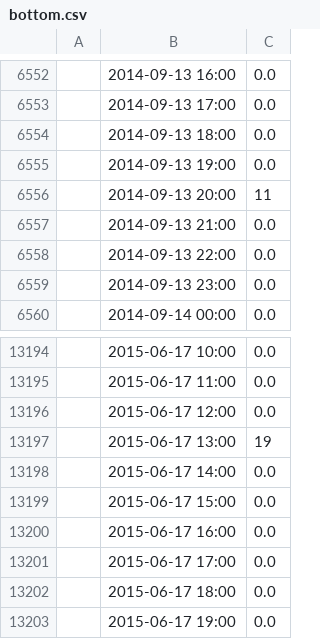
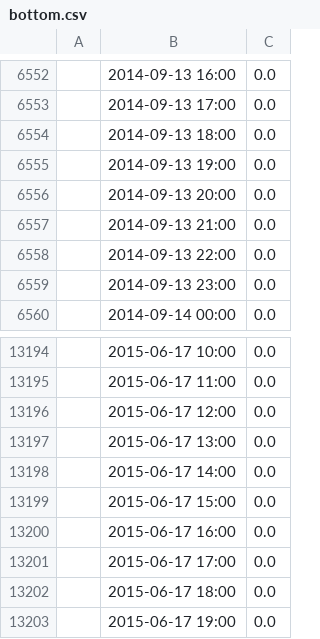
Before and after one commit to geoframecomponents/WHETGEO-1D, a CSV file: resources/input/TimeSeries/bottom.csv, drawn as a sheet; only a part is shown, gaps mark what is left out; the diff names each change by its address in the sheet, - before the commit and + after, or states it on an @@ line.

Commit message:
Update input/output files with the new format

```diff
--- a/resources/input/TimeSeries/bottom.csv
+++ b/resources/input/TimeSeries/bottom.csv
-C6556: 11
+C6556: 0.0
-C13197: 19
+C13197: 0.0
```
Also changed, not shown: resources/output/calibration_Psi_VG.csv, resources/output/calibration_Theta_VG.csv, 29 other files.
